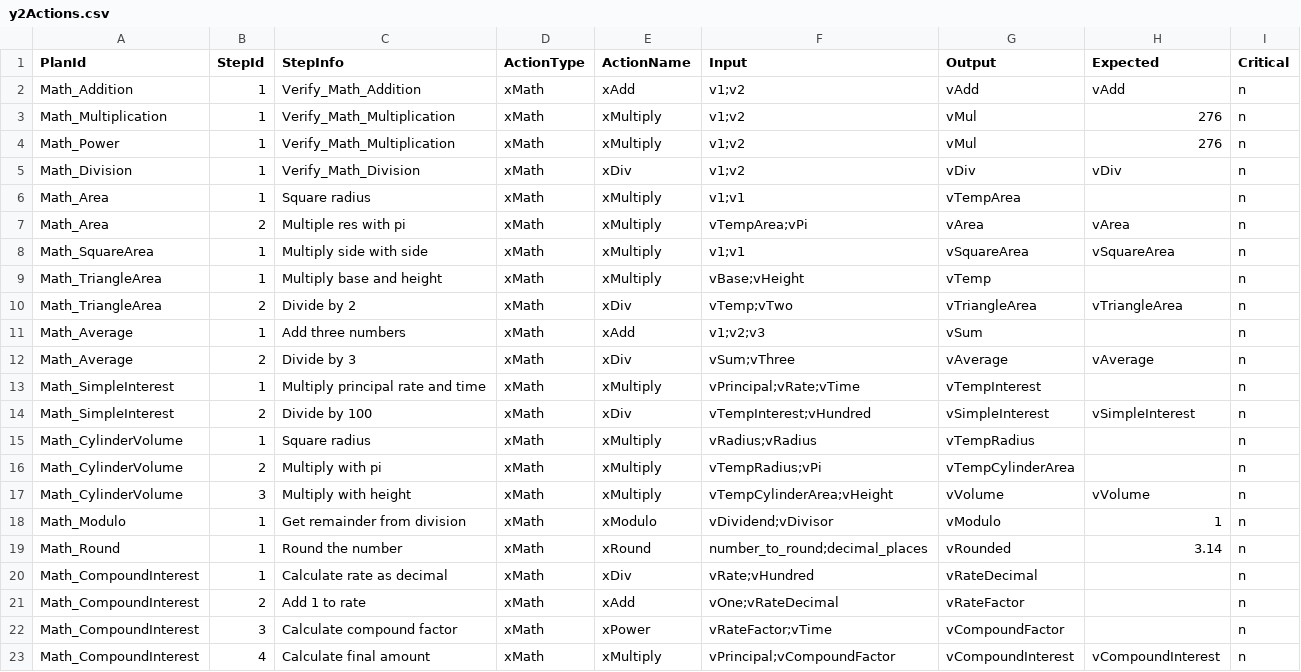
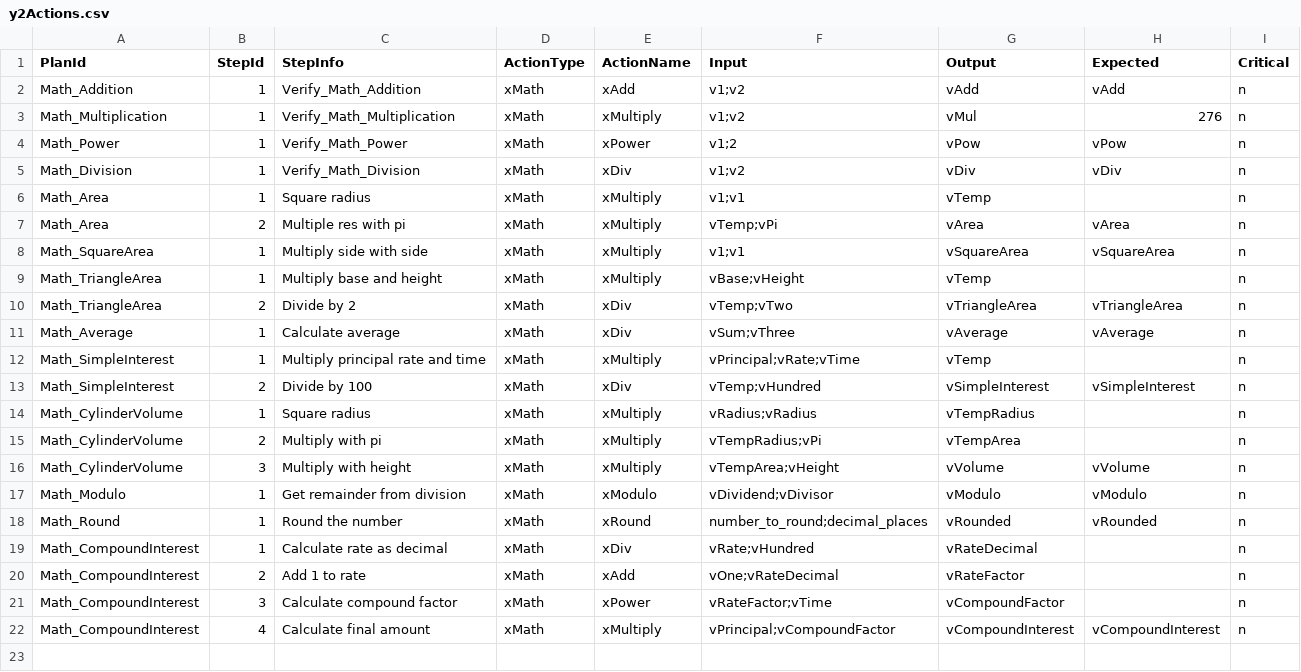
Before and after one commit to foxyiz/Demo, a CSV file: y/Math/y2Actions.csv, drawn as a sheet.

```diff
--- a/y/Math/y2Actions.csv
+++ b/y/Math/y2Actions.csv
@@ -3,6 +3,6 @@ Math_Addition,1,Verify_Math_Addition,xMath,xAdd,v1;v2,vAdd,vAdd,n
 Math_Multiplication,1,Verify_Math_Multiplication,xMath,xMultiply,v1;v2,vMul,276,n
-Math_Power,1,Verify_Math_Multiplication,xMath,xMultiply,v1;v2,vMul,276,n
+Math_Power,1,Verify_Math_Power,xMath,xPower,v1;2,vPow,vPow,n
 Math_Division,1,Verify_Math_Division,xMath,xDiv,v1;v2,vDiv,vDiv,n
-Math_Area,1,Square radius,xMath,xMultiply,v1;v1,vTempArea,,n
-Math_Area,2,Multiple res with pi,xMath,xMultiply,vTempArea;vPi,vArea,vArea,n
+Math_Area,1,Square radius,xMath,xMultiply,v1;v1,vTemp,,n
+Math_Area,2,Multiple res with pi,xMath,xMultiply,vTemp;vPi,vArea,vArea,n
 Math_SquareArea,1,Multiply side with side,xMath,xMultiply,v1;v1,vSquareArea,vSquareArea,n
@@ -10,11 +10,10 @@ Math_TriangleArea,1,Multiply base and height,xMath,xMultiply,vBase;vHeight,vTemp
 Math_TriangleArea,2,Divide by 2,xMath,xDiv,vTemp;vTwo,vTriangleArea,vTriangleArea,n
-Math_Average,1,Add three numbers,xMath,xAdd,v1;v2;v3,vSum,,n
-Math_Average,2,Divide by 3,xMath,xDiv,vSum;vThree,vAverage,vAverage,n
-Math_SimpleInterest,1,Multiply principal rate and time,xMath,xMultiply,vPrincipal;vRate;vTime,vTempInterest,,n
-Math_SimpleInterest,2,Divide by 100,xMath,xDiv,vTempInterest;vHundred,vSimpleInterest,vSimpleInterest,n
+Math_Average,1,Calculate average,xMath,xDiv,vSum;vThree,vAverage,vAverage,n
+Math_SimpleInterest,1,Multiply principal rate and time,xMath,xMultiply,vPrincipal;vRate;vTime,vTemp,,n
+Math_SimpleInterest,2,Divide by 100,xMath,xDiv,vTemp;vHundred,vSimpleInterest,vSimpleInterest,n
 Math_CylinderVolume,1,Square radius,xMath,xMultiply,vRadius;vRadius,vTempRadius,,n
-Math_CylinderVolume,2,Multiply with pi,xMath,xMultiply,vTempRadius;vPi,vTempCylinderArea,,n
-Math_CylinderVolume,3,Multiply with height,xMath,xMultiply,vTempCylinderArea;vHeight,vVolume,vVolume,n
-Math_Modulo,1,Get remainder from division,xMath,xModulo,vDividend;vDivisor,vModulo,1,n
-Math_Round,1,Round the number,xMath,xRound,number_to_round;decimal_places,vRounded,3.14,n
+Math_CylinderVolume,2,Multiply with pi,xMath,xMultiply,vTempRadius;vPi,vTempArea,,n
+Math_CylinderVolume,3,Multiply with height,xMath,xMultiply,vTempArea;vHeight,vVolume,vVolume,n
+Math_Modulo,1,Get remainder from division,xMath,xModulo,vDividend;vDivisor,vModulo,vModulo,n
+Math_Round,1,Round the number,xMath,xRound,number_to_round;decimal_places,vRounded,vRounded,n
 Math_CompoundInterest,1,Calculate rate as decimal,xMath,xDiv,vRate;vHundred,vRateDecimal,,n
```
Also changed, not shown: xCapa.csv, y/FoXYiZ/y3Designs.csv, 14 other files.
